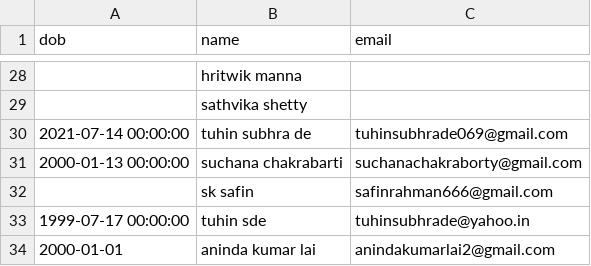
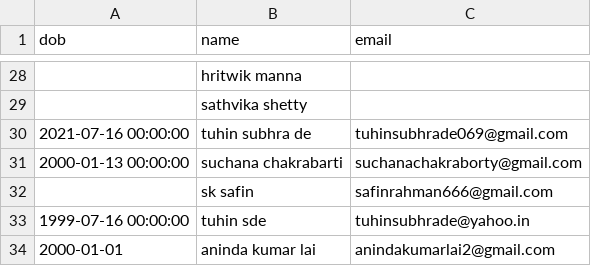
Before and after one commit to Gituhin/Friends-Data, a CSV file: dob.csv, drawn as a sheet; only a part is shown, gaps mark what is left out.

Commit message:
Update dob.csv

```diff
--- a/dob.csv
+++ b/dob.csv
@@ -29,6 +29,6 @@ dob,name,email
 ,sathvika shetty,
-2021-07-14 00:00:00,tuhin subhra de,tuhinsubhrade069@gmail.com
+2021-07-16 00:00:00,tuhin subhra de,tuhinsubhrade069@gmail.com
 2000-01-13 00:00:00,suchana chakrabarti,suchanachakraborty@gmail.com
 ,sk safin,safinrahman666@gmail.com
-1999-07-17 00:00:00,tuhin sde,tuhinsubhrade@yahoo.in
+1999-07-16 00:00:00,tuhin sde,tuhinsubhrade@yahoo.in
 2000-01-01,aninda kumar lai,anindakumarlai2@gmail.com
```
